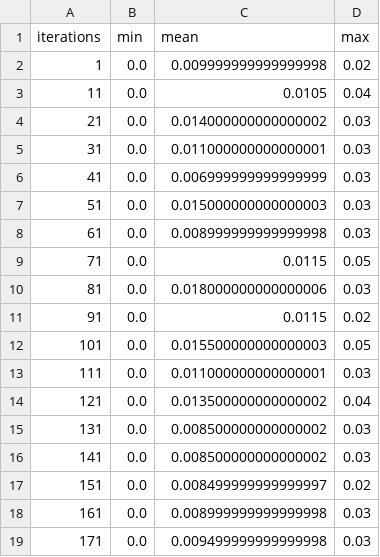
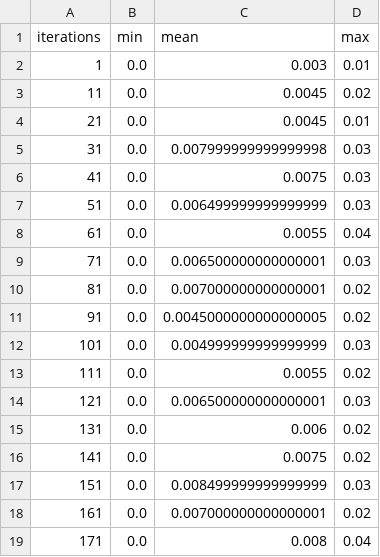
Before and after one commit to karmar1995/avgvis, a CSV file: simulation/experiments/results/agv_random_task_scheduling/long_service_many_agvs/collisions.csv, drawn as a sheet; only a part is shown; the diff covers the shown part only.

```diff
--- a/simulation/experiments/results/agv_random_task_scheduling/long_service_many_agvs/collisions.csv
+++ b/simulation/experiments/results/agv_random_task_scheduling/long_service_many_agvs/collisions.csv
@@ -1,19 +1,19 @@
 iterations;min;mean;max
-1;0.0;0.009999999999999998;0.02
-11;0.0;0.0105;0.04
-21;0.0;0.014000000000000002;0.03
-31;0.0;0.011000000000000001;0.03
-41;0.0;0.006999999999999999;0.03
-51;0.0;0.015000000000000003;0.03
-61;0.0;0.008999999999999998;0.03
-71;0.0;0.0115;0.05
-81;0.0;0.018000000000000006;0.03
-91;0.0;0.0115;0.02
-101;0.0;0.015500000000000003;0.05
-111;0.0;0.011000000000000001;0.03
-121;0.0;0.013500000000000002;0.04
-131;0.0;0.008500000000000002;0.03
-141;0.0;0.008500000000000002;0.03
-151;0.0;0.008499999999999997;0.02
-161;0.0;0.008999999999999998;0.03
-171;0.0;0.009499999999999998;0.03
+1;0.0;0.003;0.01
+11;0.0;0.0045;0.02
+21;0.0;0.0045;0.01
+31;0.0;0.007999999999999998;0.03
+41;0.0;0.0075;0.03
+51;0.0;0.006499999999999999;0.03
+61;0.0;0.0055;0.04
+71;0.0;0.006500000000000001;0.03
+81;0.0;0.007000000000000001;0.02
+91;0.0;0.0045000000000000005;0.02
+101;0.0;0.004999999999999999;0.03
+111;0.0;0.0055;0.02
+121;0.0;0.006500000000000001;0.03
+131;0.0;0.006;0.02
+141;0.0;0.0075;0.02
+151;0.0;0.008499999999999999;0.03
+161;0.0;0.007000000000000001;0.02
+171;0.0;0.008;0.04
```
Also changed, not shown: 21 edited cells elsewhere in this file, simulation/experiments/results/agv_random_task_scheduling/long_service_few_agvs/collisions.csv, simulation/experiments/results/agv_random_task_scheduling/long_service_few_agvs/cost.csv, 54 other files.
